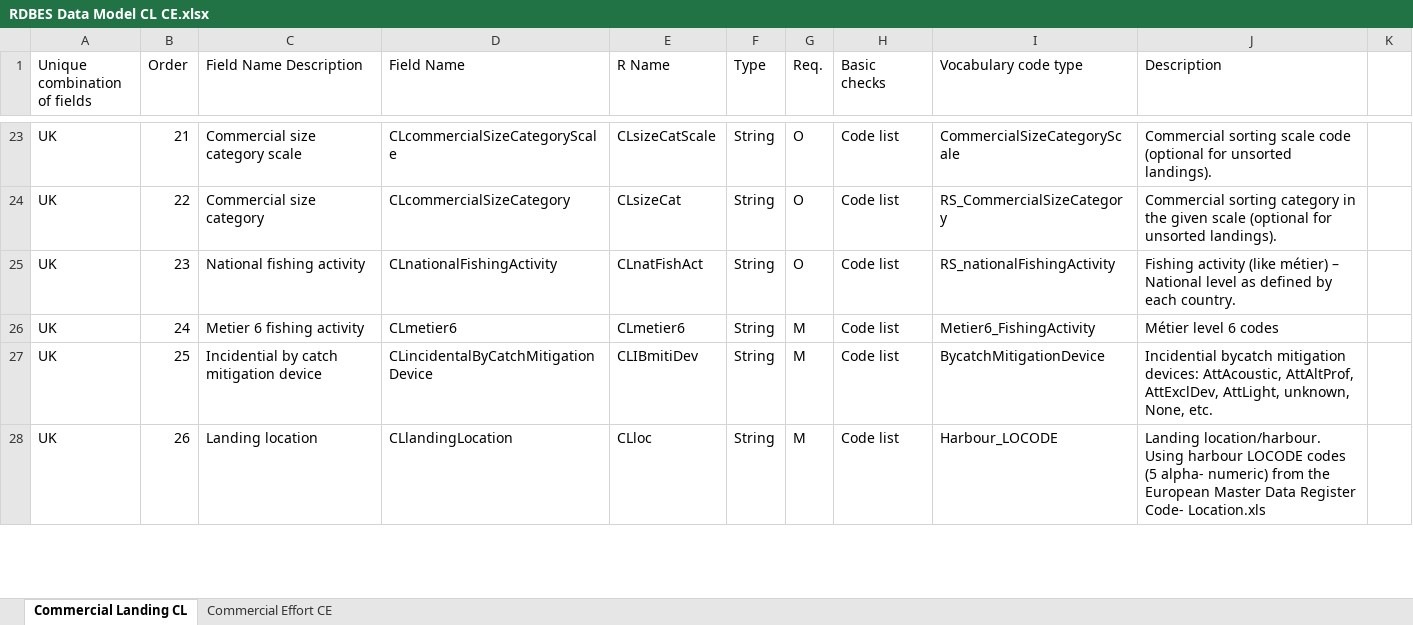
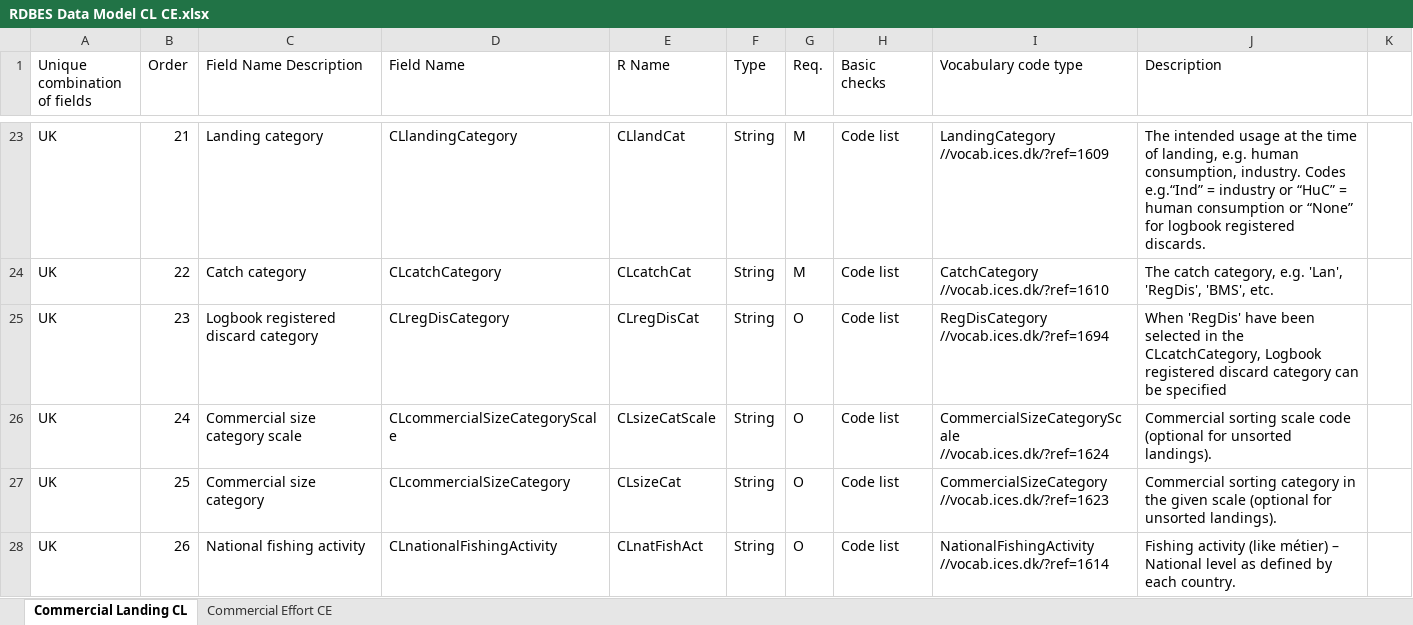
Before and after one commit to ices-tools-dev/RDBES, an Excel workbook: Documents/RDBES Data Model CL CE.xlsx, sheet Commercial Landing CL, drawn as a sheet; only a part is shown, gaps mark what is left out; values as stored, in another font and other column widths than the file's, no cell formats; ↵ is a line break in a cell; the diff covers the shown part only; the diff names each change by its address in the sheet, - before the commit and + after, or states it on an @@ line.

Commit message:
Updated data model version
Updated data model version.

```diff
--- a/Documents/RDBES Data Model CL CE.xlsx (sheet Commercial Landing CL)
+++ b/Documents/RDBES Data Model CL CE.xlsx (sheet Commercial Landing CL)
-C23 (Field Name Description): Commercial size category scale
+C23 (Field Name Description): Landing category
-D23 (Field Name): CLcommercialSizeCategoryScale
+D23 (Field Name): CLlandingCategory
-E23 (R Name): CLsizeCatScale
+E23 (R Name): CLlandCat
-G23:G24 (Req.): O
+G23:G24 (Req.): M
-I23 (Vocabulary code type): CommercialSizeCategoryScale
+I23 (Vocabulary code type): LandingCategory ↵ //vocab.ices.dk/?ref=1609
-J23 (Description): Commercial sorting scale code (optional for unsorted landings).
+J23 (Description): The intended usage at the time of landing, e.g. human consumption, industry. Codes e.g.“Ind” = industry or “HuC” = human consumption or “None” for logbook registered discards.
-C24 (Field Name Description): Commercial size category
+C24 (Field Name Description): Catch category
-D24 (Field Name): CLcommercialSizeCategory
+D24 (Field Name): CLcatchCategory
-E24 (R Name): CLsizeCat
+E24 (R Name): CLcatchCat
-I24 (Vocabulary code type): RS_CommercialSizeCategory
+I24 (Vocabulary code type): CatchCategory ↵ //vocab.ices.dk/?ref=1610
-J24 (Description): Commercial sorting category in the given scale (optional for unsorted landings).
+J24 (Description): The catch category, e.g. 'Lan', 'RegDis', 'BMS', etc.
-C25 (Field Name Description): National fishing activity
+C25 (Field Name Description): Logbook registered discard category
-D25 (Field Name): CLnationalFishingActivity
+D25 (Field Name): CLregDisCategory
-E25 (R Name): CLnatFishAct
+E25 (R Name): CLregDisCat
-I25 (Vocabulary code type): RS_nationalFishingActivity
+I25 (Vocabulary code type): RegDisCategory ↵ //vocab.ices.dk/?ref=1694
-J25 (Description): Fishing activity (like métier) – National level as defined by each country.
+J25 (Description): When 'RegDis' have been selected in the CLcatchCategory, Logbook registered discard category can be specified
-C26 (Field Name Description): Metier 6 fishing activity
+C26 (Field Name Description): Commercial size category scale
-D26 (Field Name): CLmetier6
+D26 (Field Name): CLcommercialSizeCategoryScale
-E26 (R Name): CLmetier6
+E26 (R Name): CLsizeCatScale
-G26:G28 (Req.): M
+G26:G28 (Req.): O
-I26 (Vocabulary code type): Metier6_FishingActivity
+I26 (Vocabulary code type): CommercialSizeCategoryScale ↵ //vocab.ices.dk/?ref=1624
-J26 (Description): Métier level 6 codes
+J26 (Description): Commercial sorting scale code (optional for unsorted landings).
-C27 (Field Name Description): Incidential by catch mitigation device
+C27 (Field Name Description): Commercial size category
-D27 (Field Name): CLincidentalByCatchMitigationDevice
+D27 (Field Name): CLcommercialSizeCategory
-E27 (R Name): CLIBmitiDev
+E27 (R Name): CLsizeCat
-I27 (Vocabulary code type): BycatchMitigationDevice
+I27 (Vocabulary code type): CommercialSizeCategory ↵ //vocab.ices.dk/?ref=1623
-J27 (Description): Incidential bycatch mitigation devices: AttAcoustic, AttAltProf, AttExclDev, AttLight, unknown, None, etc.
+J27 (Description): Commercial sorting category in the given scale (optional for unsorted landings).
-C28 (Field Name Description): Landing location
+C28 (Field Name Description): National fishing activity
-D28 (Field Name): CLlandingLocation
+D28 (Field Name): CLnationalFishingActivity
-E28 (R Name): CLloc
+E28 (R Name): CLnatFishAct
-I28 (Vocabulary code type): Harbour_LOCODE
+I28 (Vocabulary code type): NationalFishingActivity ↵ //vocab.ices.dk/?ref=1614
-J28 (Description): Landing location/harbour. Using harbour LOCODE codes (5 alpha- numeric) from the European Master Data Register Code- Location.xls
+J28 (Description): Fishing activity (like métier) – National level as defined by each country.
```
Also changed, not shown: 12 added rows and 127 edited cells elsewhere in this sheet, sheet Commercial Effort CE, cell formats, Documents/RDBES Data Model VD SL.xlsx, 1 other file.
